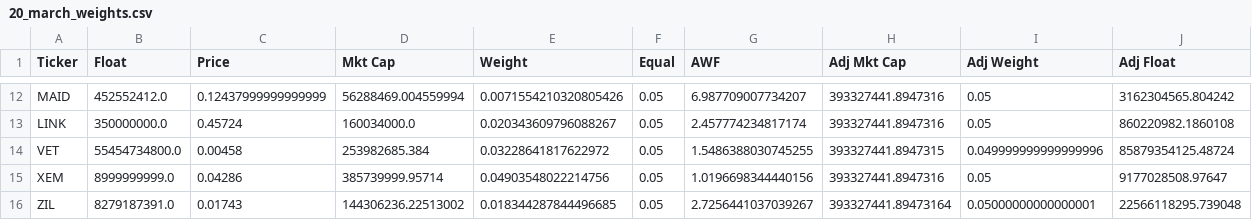
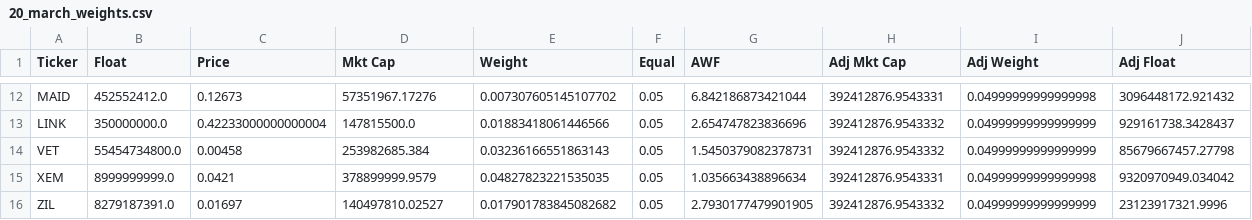
Before and after one commit to coinmetrics/bcindex, a CSV file: utils/rebalance_tools/csvs/20_march_weights.csv, drawn as a sheet; only a part is shown, gaps mark what is left out; the diff covers the shown part only; the diff names each change by its address in the sheet, - before the commit and + after, or states it on an @@ line.

```diff
--- a/utils/rebalance_tools/csvs/20_march_weights.csv
+++ b/utils/rebalance_tools/csvs/20_march_weights.csv
-C12 (Price): 0.12437999999999999
+C12 (Price): 0.12673
-D12 (Mkt Cap): 56288469.004559994
+D12 (Mkt Cap): 57351967.17276
-E12 (Weight): 0.0071554210320805426
+E12 (Weight): 0.007307605145107702
-G12 (AWF): 6.987709007734207
+G12 (AWF): 6.842186873421044
-H12 (Adj Mkt Cap): 393327441.8947316
+H12 (Adj Mkt Cap): 392412876.9543331
-I12 (Adj Weight): 0.05
+I12 (Adj Weight): 0.04999999999999998
-J12 (Adj Float): 3162304565.804242
+J12 (Adj Float): 3096448172.921432
-C13 (Price): 0.45724
+C13 (Price): 0.42233000000000004
-D13 (Mkt Cap): 160034000.0
+D13 (Mkt Cap): 147815500.0
-E13 (Weight): 0.020343609796088267
+E13 (Weight): 0.01883418061446566
-G13 (AWF): 2.457774234817174
+G13 (AWF): 2.654747823836696
-H13 (Adj Mkt Cap): 393327441.8947316
+H13 (Adj Mkt Cap): 392412876.9543332
-I13 (Adj Weight): 0.05
+I13 (Adj Weight): 0.04999999999999999
-J13 (Adj Float): 860220982.1860108
+J13 (Adj Float): 929161738.3428437
-E14 (Weight): 0.03228641817622972
+E14 (Weight): 0.03236166551863143
-G14 (AWF): 1.5486388030745255
+G14 (AWF): 1.5450379082378731
-H14 (Adj Mkt Cap): 393327441.8947315
+H14 (Adj Mkt Cap): 392412876.9543332
-I14 (Adj Weight): 0.049999999999999996
+I14 (Adj Weight): 0.04999999999999999
-J14 (Adj Float): 85879354125.48724
+J14 (Adj Float): 85679667457.27798
-C15 (Price): 0.04286
+C15 (Price): 0.0421
-D15 (Mkt Cap): 385739999.95714
+D15 (Mkt Cap): 378899999.9579
-E15 (Weight): 0.04903548022214756
+E15 (Weight): 0.04827823221535035
-G15 (AWF): 1.0196698344440156
+G15 (AWF): 1.035663438896634
-H15 (Adj Mkt Cap): 393327441.8947316
+H15 (Adj Mkt Cap): 392412876.9543331
-I15 (Adj Weight): 0.05
+I15 (Adj Weight): 0.04999999999999998
-J15 (Adj Float): 9177028508.97647
+J15 (Adj Float): 9320970949.034042
-C16 (Price): 0.01743
+C16 (Price): 0.01697
-D16 (Mkt Cap): 144306236.22513002
+D16 (Mkt Cap): 140497810.02527
-E16 (Weight): 0.018344287844496685
+E16 (Weight): 0.017901783845082682
-G16 (AWF): 2.7256441037039267
+G16 (AWF): 2.7930177479901905
-H16 (Adj Mkt Cap): 393327441.89473164
+H16 (Adj Mkt Cap): 392412876.9543332
-I16 (Adj Weight): 0.05000000000000001
+I16 (Adj Weight): 0.04999999999999999
-J16 (Adj Float): 22566118295.739048
+J16 (Adj Float): 23123917321.9996
```
Also changed, not shown: 105 edited cells elsewhere in this file, index-data/src/main/resources/business_rules/Currency_march_rebal.csv, utils/rebalance_tools/csvs/Application_march_float_change.csv, 34 other files.
